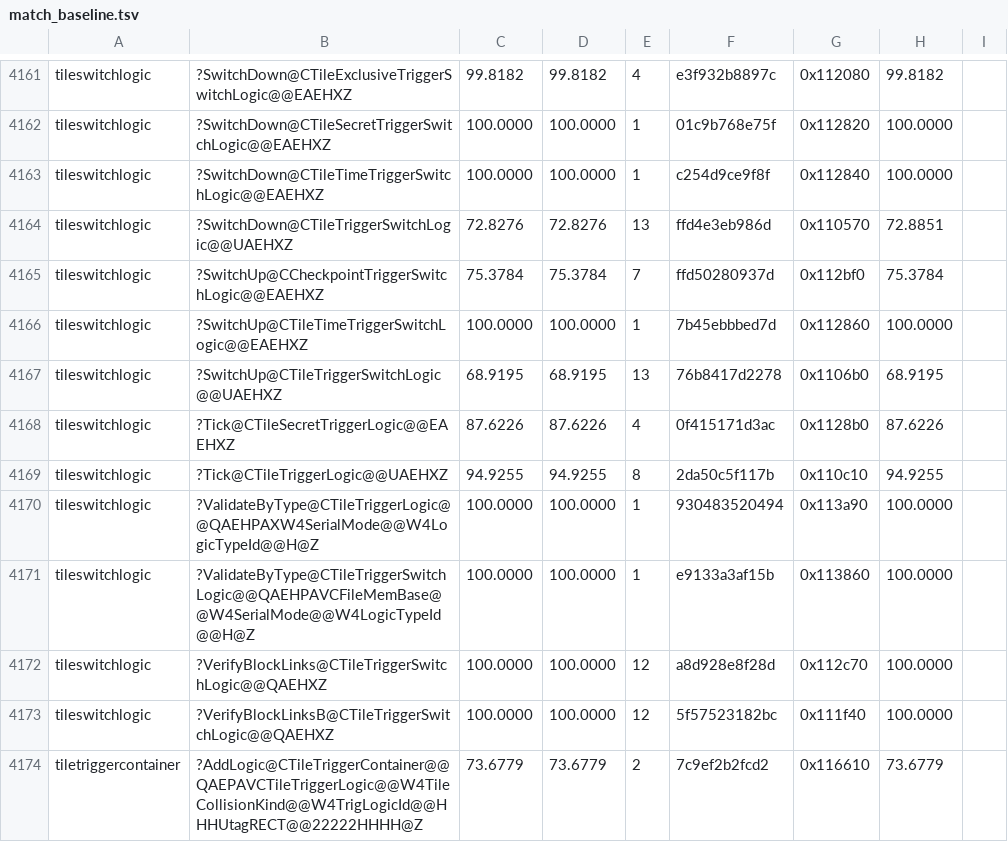
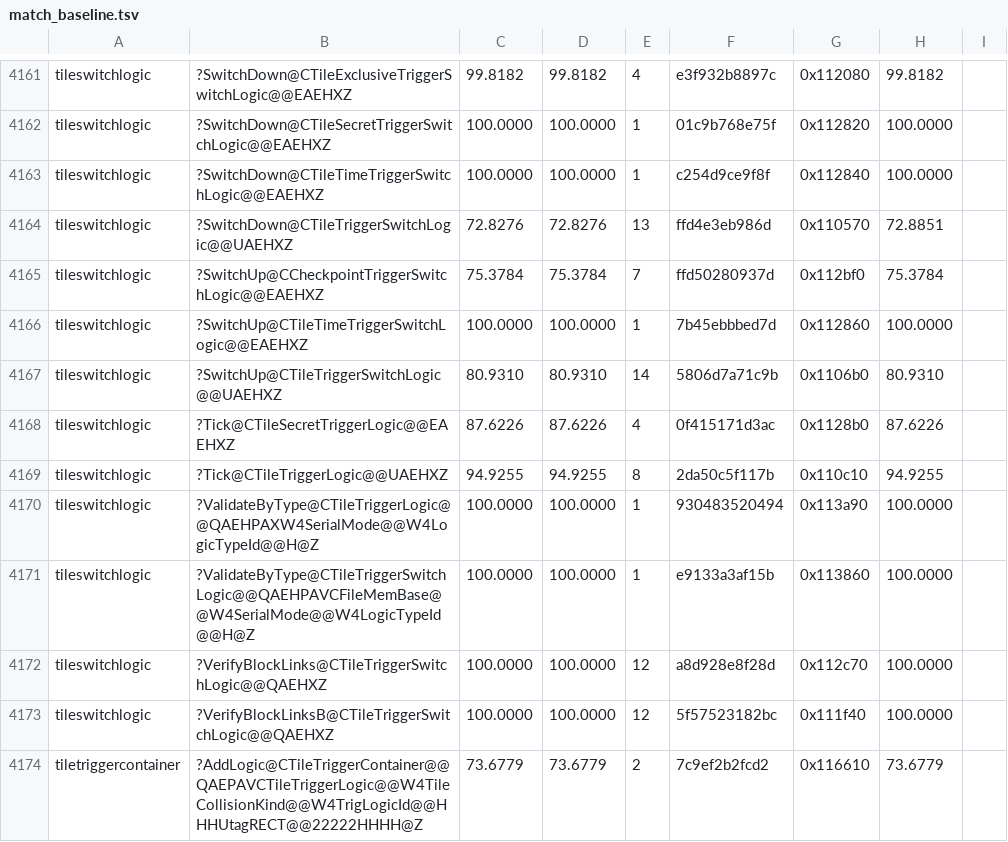
Before and after one commit to sushi-shi/gruntz-decomp, a TSV file: config/match_baseline.tsv, drawn as a sheet; only a part is shown, gaps mark what is left out.

Commit message:
match: recover SwitchUp sound lifetimes

```diff
--- a/config/match_baseline.tsv
+++ b/config/match_baseline.tsv
@@ -4166,3 +4166,3 @@ tileswitchlogic	?SwitchUp@CCheckpointTriggerSwitchLogic@@EAEHXZ	75.3784	75.3784
 tileswitchlogic	?SwitchUp@CTileTimeTriggerSwitchLogic@@EAEHXZ	100.0000	100.0000	1	7b45ebbbed7d	0x112860	100.0000
-tileswitchlogic	?SwitchUp@CTileTriggerSwitchLogic@@UAEHXZ	68.9195	68.9195	13	76b8417d2278	0x1106b0	68.9195
+tileswitchlogic	?SwitchUp@CTileTriggerSwitchLogic@@UAEHXZ	80.9310	80.9310	14	5806d7a71c9b	0x1106b0	80.9310
 tileswitchlogic	?Tick@CTileSecretTriggerLogic@@EAEHXZ	87.6226	87.6226	4	0f415171d3ac	0x1128b0	87.6226
```
Also changed, not shown: 3 other files.
